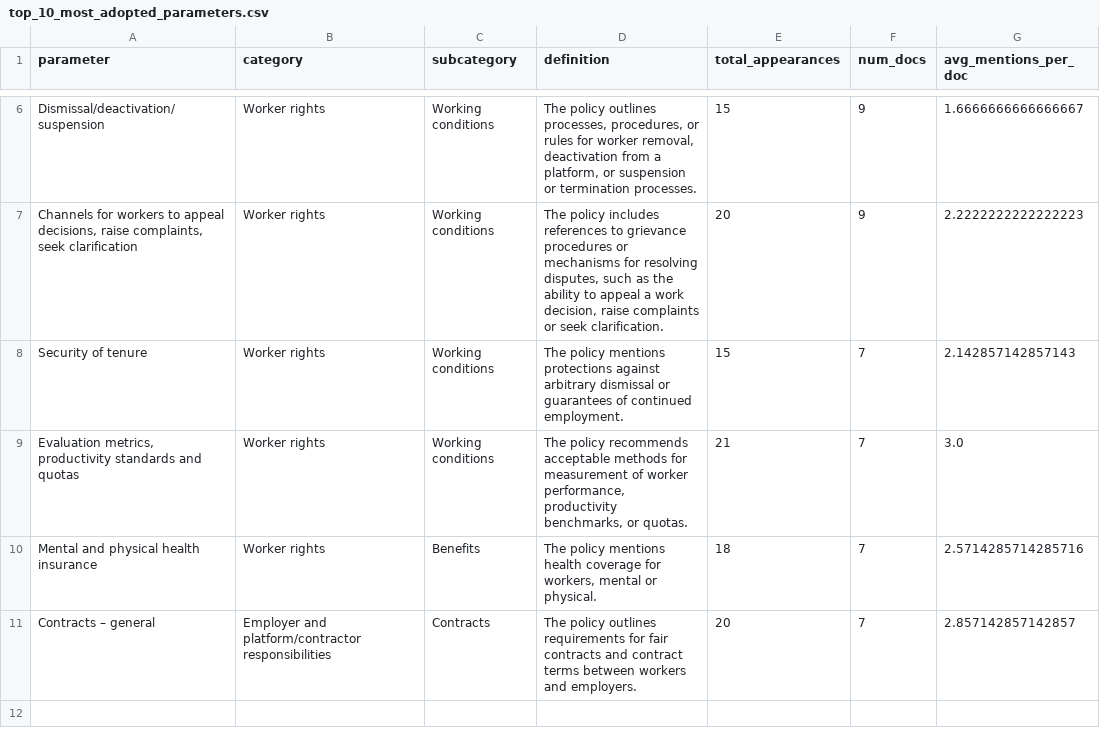
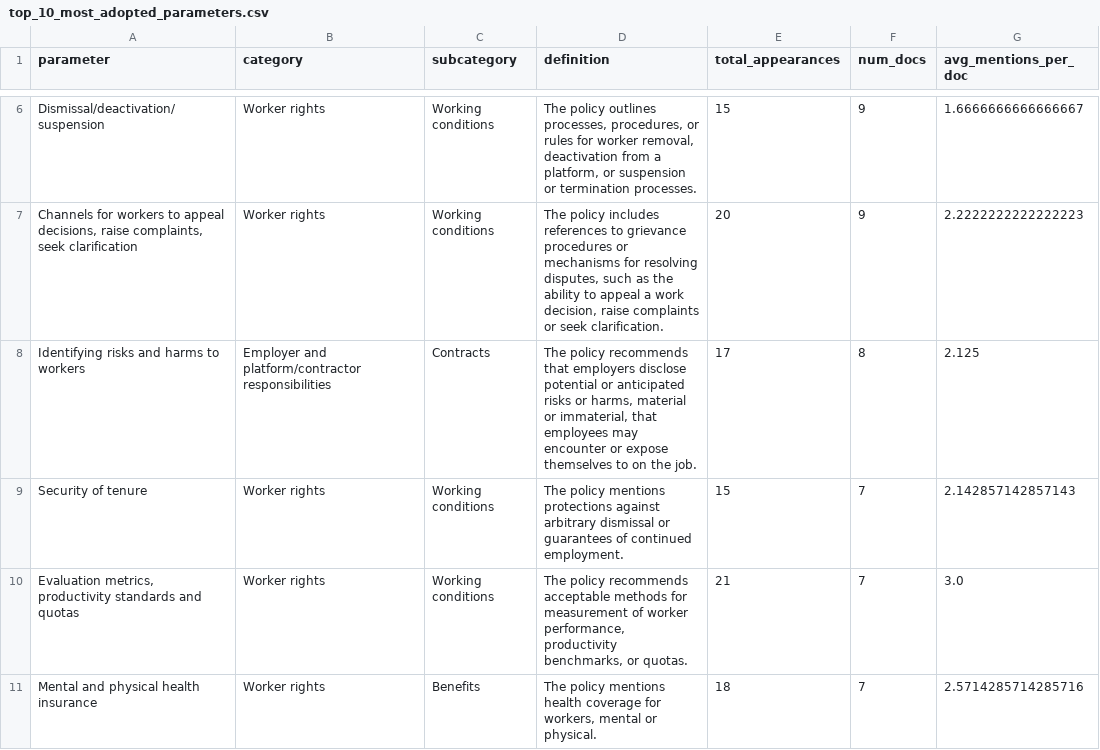
Before and after one commit to techequitycollaborative/data-work-standards-analysis, a CSV file: data/top_10_most_adopted_parameters.csv, drawn as a sheet; only a part is shown, gaps mark what is left out.

```diff
--- a/data/top_10_most_adopted_parameters.csv
+++ b/data/top_10_most_adopted_parameters.csv
@@ -7,2 +7,3 @@ Dismissal/deactivation/suspension,Worker rights,Working conditions,"The policy o
 "Channels for workers to appeal decisions, raise complaints, seek clarification",Worker rights,Working conditions,"The policy includes references to grievance procedures or mechanisms for resolving disputes, such as the ability to appeal a work decision, raise complaints or seek clarification.",20,9,2.2222222222222223
+Identifying risks and harms to workers,Employer and platform/contractor responsibilities,Contracts,"The policy recommends that employers disclose potential or anticipated risks or harms, material or immaterial, that employees may encounter or expose themselves to on the job.",17,8,2.125
 Security of tenure,Worker rights,Working conditions,The policy mentions protections against arbitrary dismissal or guarantees of continued employment.,15,7,2.142857142857143
@@ -10,2 +11 @@ Security of tenure,Worker rights,Working conditions,The policy mentions protecti
 Mental and physical health insurance,Worker rights,Benefits,"The policy mentions health coverage for workers, mental or physical.",18,7,2.5714285714285716
-Contracts – general,Employer and platform/contractor responsibilities,Contracts,The policy outlines requirements for fair contracts and contract terms between workers and employers.,20,7,2.857142857142857
```
Also changed, not shown: data/adherence_summary_by_policy.csv, data/param_frequency_by_policy.csv, 12 other files.
